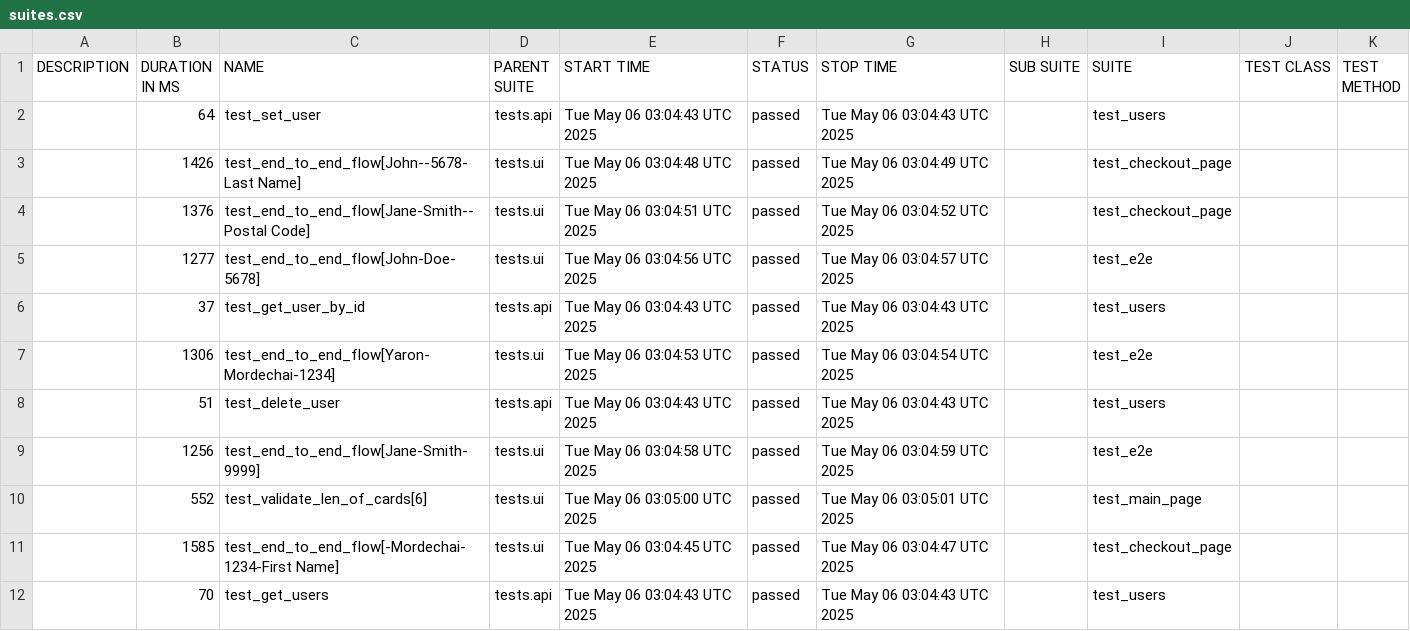
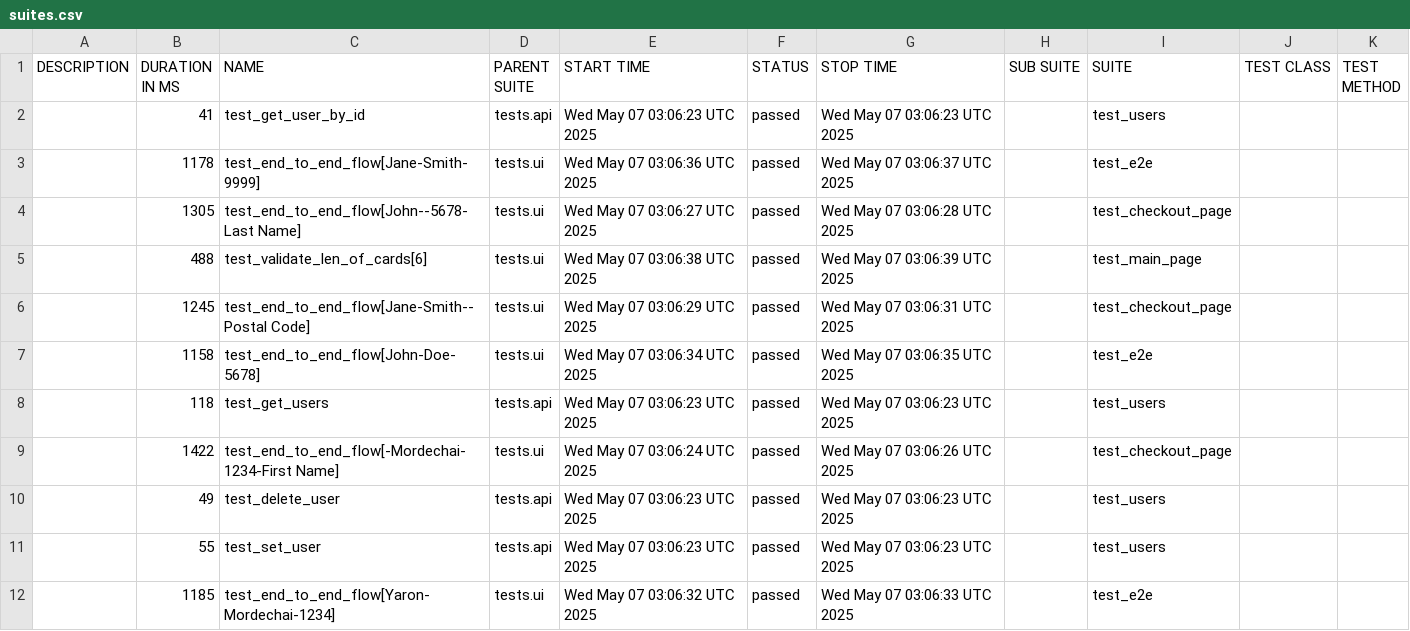
Before and after one commit to Yaronmd/Automation, a CSV file: data/suites.csv, drawn as a sheet.

```diff
--- a/data/suites.csv
+++ b/data/suites.csv
@@ -1,12 +1,12 @@
 "DESCRIPTION","DURATION IN MS","NAME","PARENT SUITE","START TIME","STATUS","STOP TIME","SUB SUITE","SUITE","TEST CLASS","TEST METHOD"
-"","64","test_set_user","tests.api","Tue May 06 03:04:43 UTC 2025","passed","Tue May 06 03:04:43 UTC 2025","","test_users","",""
-"","1426","test_end_to_end_flow[John--5678-Last Name]","tests.ui","Tue May 06 03:04:48 UTC 2025","passed","Tue May 06 03:04:49 UTC 2025","","test_checkout_page","",""
-"","1376","test_end_to_end_flow[Jane-Smith--Postal Code]","tests.ui","Tue May 06 03:04:51 UTC 2025","passed","Tue May 06 03:04:52 UTC 2025","","test_checkout_page","",""
-"","1277","test_end_to_end_flow[John-Doe-5678]","tests.ui","Tue May 06 03:04:56 UTC 2025","passed","Tue May 06 03:04:57 UTC 2025","","test_e2e","",""
-"","37","test_get_user_by_id","tests.api","Tue May 06 03:04:43 UTC 2025","passed","Tue May 06 03:04:43 UTC 2025","","test_users","",""
-"","1306","test_end_to_end_flow[Yaron-Mordechai-1234]","tests.ui","Tue May 06 03:04:53 UTC 2025","passed","Tue May 06 03:04:54 UTC 2025","","test_e2e","",""
-"","51","test_delete_user","tests.api","Tue May 06 03:04:43 UTC 2025","passed","Tue May 06 03:04:43 UTC 2025","","test_users","",""
-"","1256","test_end_to_end_flow[Jane-Smith-9999]","tests.ui","Tue May 06 03:04:58 UTC 2025","passed","Tue May 06 03:04:59 UTC 2025","","test_e2e","",""
-"","552","test_validate_len_of_cards[6]","tests.ui","Tue May 06 03:05:00 UTC 2025","passed","Tue May 06 03:05:01 UTC 2025","","test_main_page","",""
-"","1585","test_end_to_end_flow[-Mordechai-1234-First Name]","tests.ui","Tue May 06 03:04:45 UTC 2025","passed","Tue May 06 03:04:47 UTC 2025","","test_checkout_page","",""
-"","70","test_get_users","tests.api","Tue May 06 03:04:43 UTC 2025","passed","Tue May 06 03:04:43 UTC 2025","","test_users","",""
+"","41","test_get_user_by_id","tests.api","Wed May 07 03:06:23 UTC 2025","passed","Wed May 07 03:06:23 UTC 2025","","test_users","",""
+"","1178","test_end_to_end_flow[Jane-Smith-9999]","tests.ui","Wed May 07 03:06:36 UTC 2025","passed","Wed May 07 03:06:37 UTC 2025","","test_e2e","",""
+"","1305","test_end_to_end_flow[John--5678-Last Name]","tests.ui","Wed May 07 03:06:27 UTC 2025","passed","Wed May 07 03:06:28 UTC 2025","","test_checkout_page","",""
+"","488","test_validate_len_of_cards[6]","tests.ui","Wed May 07 03:06:38 UTC 2025","passed","Wed May 07 03:06:39 UTC 2025","","test_main_page","",""
+"","1245","test_end_to_end_flow[Jane-Smith--Postal Code]","tests.ui","Wed May 07 03:06:29 UTC 2025","passed","Wed May 07 03:06:31 UTC 2025","","test_checkout_page","",""
+"","1158","test_end_to_end_flow[John-Doe-5678]","tests.ui","Wed May 07 03:06:34 UTC 2025","passed","Wed May 07 03:06:35 UTC 2025","","test_e2e","",""
+"","118","test_get_users","tests.api","Wed May 07 03:06:23 UTC 2025","passed","Wed May 07 03:06:23 UTC 2025","","test_users","",""
+"","1422","test_end_to_end_flow[-Mordechai-1234-First Name]","tests.ui","Wed May 07 03:06:24 UTC 2025","passed","Wed May 07 03:06:26 UTC 2025","","test_checkout_page","",""
+"","49","test_delete_user","tests.api","Wed May 07 03:06:23 UTC 2025","passed","Wed May 07 03:06:23 UTC 2025","","test_users","",""
+"","55","test_set_user","tests.api","Wed May 07 03:06:23 UTC 2025","passed","Wed May 07 03:06:23 UTC 2025","","test_users","",""
+"","1185","test_end_to_end_flow[Yaron-Mordechai-1234]","tests.ui","Wed May 07 03:06:32 UTC 2025","passed","Wed May 07 03:06:33 UTC 2025","","test_e2e","",""
```
Also changed, not shown: 48 other files.
